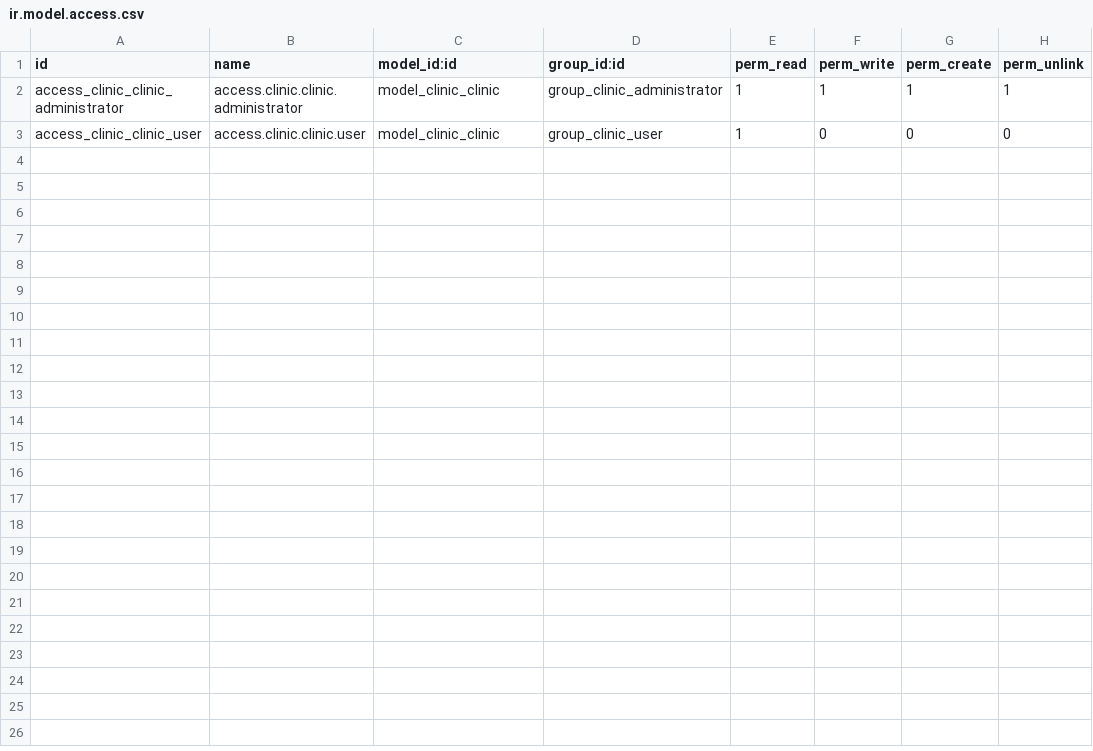
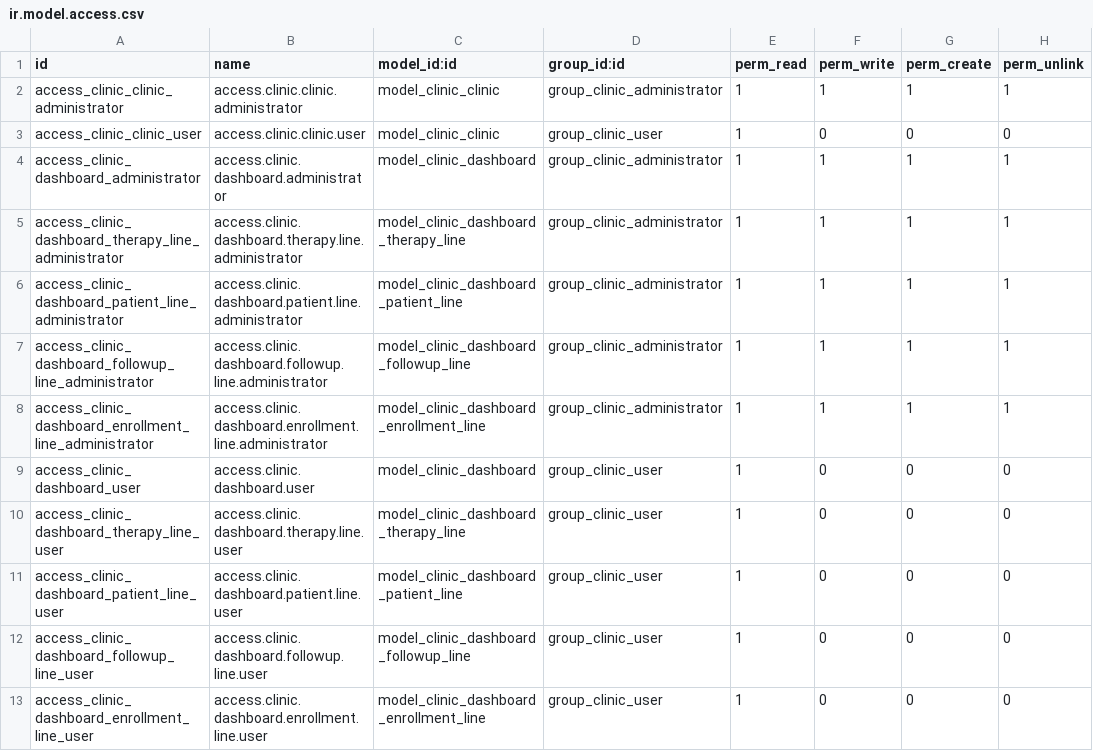
Before and after one commit to rohanmhase/custom_addons, a CSV file: custom_addons/clinic_management/security/ir.model.access.csv, drawn as a sheet; the diff names each change by its address in the sheet, - before the commit and + after, or states it on an @@ line.

Commit message:
add clinic_dashboard in clinic_management app

```diff
--- a/custom_addons/clinic_management/security/ir.model.access.csv
+++ b/custom_addons/clinic_management/security/ir.model.access.csv
+row 4: access_clinic_dashboard_administrator | access.clinic.dashboard.administrator | model_clinic_dashboard | group_clinic_administrator | 1 | 1 | 1 | 1
+row 5: access_clinic_dashboard_therapy_line_administrator | access.clinic.dashboard.therapy.line.administrator | model_clinic_dashboard_therapy_line | group_clinic_administrator | 1 | 1 | 1 | 1
+row 6: access_clinic_dashboard_patient_line_administrator | access.clinic.dashboard.patient.line.administrator | model_clinic_dashboard_patient_line | group_clinic_administrator | 1 | 1 | 1 | 1
+row 7: access_clinic_dashboard_followup_line_administrator | access.clinic.dashboard.followup.line.administrator | model_clinic_dashboard_followup_line | group_clinic_administrator | 1 | 1 | 1 | 1
+row 8: access_clinic_dashboard_enrollment_line_administrator | access.clinic.dashboard.enrollment.line.administrator | model_clinic_dashboard_enrollment_line | group_clinic_administrator | 1 | 1 | 1 | 1
+row 9: access_clinic_dashboard_user | access.clinic.dashboard.user | model_clinic_dashboard | group_clinic_user | 1 | 0 | 0 | 0
+row 10: access_clinic_dashboard_therapy_line_user | access.clinic.dashboard.therapy.line.user | model_clinic_dashboard_therapy_line | group_clinic_user | 1 | 0 | 0 | 0
+row 11: access_clinic_dashboard_patient_line_user | access.clinic.dashboard.patient.line.user | model_clinic_dashboard_patient_line | group_clinic_user | 1 | 0 | 0 | 0
+row 12: access_clinic_dashboard_followup_line_user | access.clinic.dashboard.followup.line.user | model_clinic_dashboard_followup_line | group_clinic_user | 1 | 0 | 0 | 0
+row 13: access_clinic_dashboard_enrollment_line_user | access.clinic.dashboard.enrollment.line.user | model_clinic_dashboard_enrollment_line | group_clinic_user | 1 | 0 | 0 | 0
```
Also changed, not shown: 10 other files.
